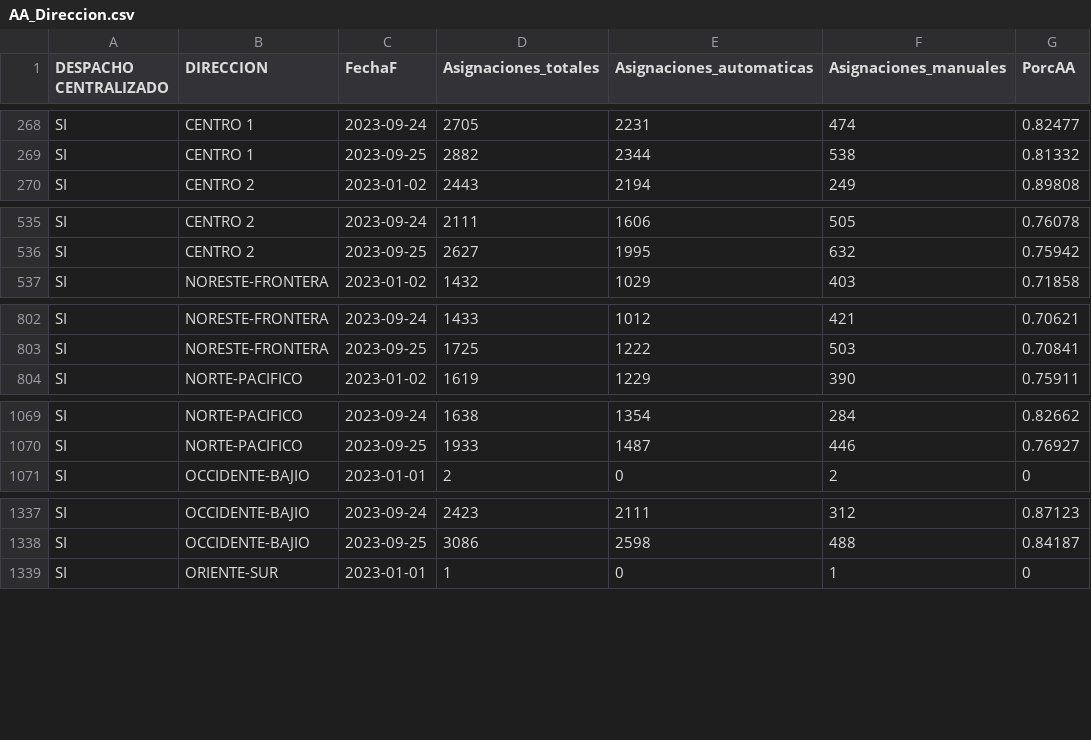
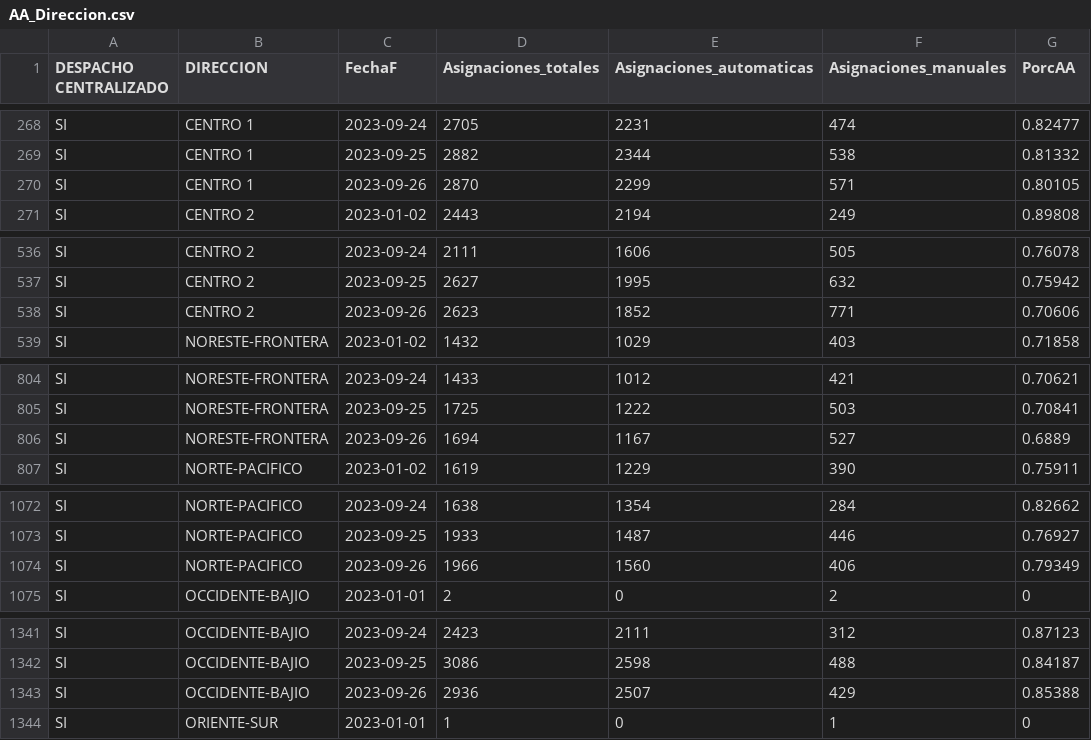
Before and after one commit to tpmineriadatos/tpmineriadatos.github.io, a CSV file: MineriaDD/fuentes/AA_Direccion.csv, drawn as a sheet; only a part is shown, gaps mark what is left out; the diff covers the shown part only; the diff names each change by its address in the sheet, - before the commit and + after, or states it on an @@ line.

```diff
--- a/MineriaDD/fuentes/AA_Direccion.csv
+++ b/MineriaDD/fuentes/AA_Direccion.csv
+row 270: SI | CENTRO 1 | 2023-09-26 | 2870 | 2299 | 571 | 0.80105
+row 538: SI | CENTRO 2 | 2023-09-26 | 2623 | 1852 | 771 | 0.70606
+row 806: SI | NORESTE-FRONTERA | 2023-09-26 | 1694 | 1167 | 527 | 0.6889
+row 1074: SI | NORTE-PACIFICO | 2023-09-26 | 1966 | 1560 | 406 | 0.79349
+row 1343: SI | OCCIDENTE-BAJIO | 2023-09-26 | 2936 | 2507 | 429 | 0.85388
```
Also changed, not shown: 1 added row elsewhere in this file, MineriaDD/fuentes/AA_Plaza.csv, MineriaDD/fuentes/AA_Region.csv, 18 other files.
